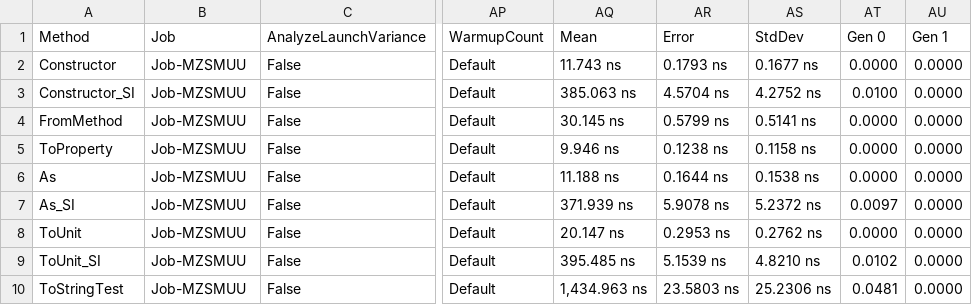
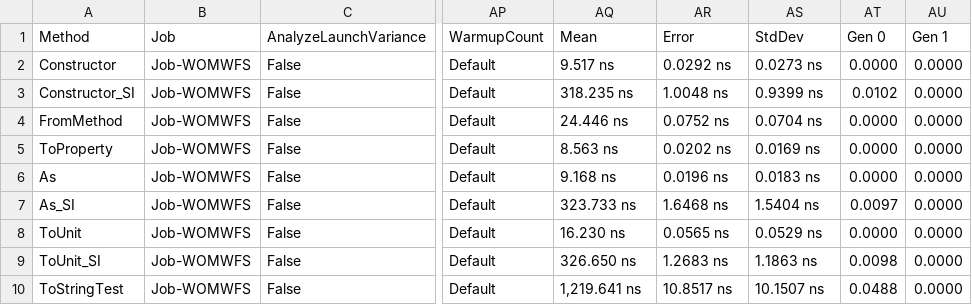
Before and after one commit to angularsen/UnitsNet, a CSV file: benchmarks/netcoreapp50/results/UnitsNet.Benchmark.UnitsNetBenchmarks-report.csv, drawn as a sheet; only a part is shown, gaps mark what is left out; the diff covers the shown part only; the diff names each change by its address in the sheet, - before the commit and + after, or states it on an @@ line.

```diff
--- a/benchmarks/netcoreapp50/results/UnitsNet.Benchmark.UnitsNetBenchmarks-report.csv
+++ b/benchmarks/netcoreapp50/results/UnitsNet.Benchmark.UnitsNetBenchmarks-report.csv
-B2:B10 (Job): Job-MZSMUU
+B2:B10 (Job): Job-WOMWFS
-AQ2 (Mean): 11.743 ns
+AQ2 (Mean): 9.517 ns
-AR2 (Error): 0.1793 ns
+AR2 (Error): 0.0292 ns
-AS2 (StdDev): 0.1677 ns
+AS2 (StdDev): 0.0273 ns
-AQ3 (Mean): 385.063 ns
+AQ3 (Mean): 318.235 ns
-AR3 (Error): 4.5704 ns
+AR3 (Error): 1.0048 ns
-AS3 (StdDev): 4.2752 ns
+AS3 (StdDev): 0.9399 ns
-AT3 (Gen 0): 0.0100
+AT3 (Gen 0): 0.0102
-AQ4 (Mean): 30.145 ns
+AQ4 (Mean): 24.446 ns
-AR4 (Error): 0.5799 ns
+AR4 (Error): 0.0752 ns
-AS4 (StdDev): 0.5141 ns
+AS4 (StdDev): 0.0704 ns
-AQ5 (Mean): 9.946 ns
+AQ5 (Mean): 8.563 ns
-AR5 (Error): 0.1238 ns
+AR5 (Error): 0.0202 ns
-AS5 (StdDev): 0.1158 ns
+AS5 (StdDev): 0.0169 ns
-AQ6 (Mean): 11.188 ns
+AQ6 (Mean): 9.168 ns
-AR6 (Error): 0.1644 ns
+AR6 (Error): 0.0196 ns
-AS6 (StdDev): 0.1538 ns
+AS6 (StdDev): 0.0183 ns
-AQ7 (Mean): 371.939 ns
+AQ7 (Mean): 323.733 ns
-AR7 (Error): 5.9078 ns
+AR7 (Error): 1.6468 ns
-AS7 (StdDev): 5.2372 ns
+AS7 (StdDev): 1.5404 ns
-AQ8 (Mean): 20.147 ns
+AQ8 (Mean): 16.230 ns
-AR8 (Error): 0.2953 ns
+AR8 (Error): 0.0565 ns
-AS8 (StdDev): 0.2762 ns
+AS8 (StdDev): 0.0529 ns
-AQ9 (Mean): 395.485 ns
+AQ9 (Mean): 326.650 ns
-AR9 (Error): 5.1539 ns
+AR9 (Error): 1.2683 ns
-AS9 (StdDev): 4.8210 ns
+AS9 (StdDev): 1.1863 ns
-AT9 (Gen 0): 0.0102
+AT9 (Gen 0): 0.0098
-AQ10 (Mean): 1,434.963 ns
+AQ10 (Mean): 1,219.641 ns
-AR10 (Error): 23.5803 ns
+AR10 (Error): 10.8517 ns
-AS10 (StdDev): 25.2306 ns
+AS10 (StdDev): 10.1507 ns
-AT10 (Gen 0): 0.0481
+AT10 (Gen 0): 0.0488
```
Also changed, not shown: 38 edited cells elsewhere in this file, benchmarks/netcoreapp50/results/UnitsNet.Benchmark.UnitsNetBenchmarks-measurements.csv, 4 other files.
